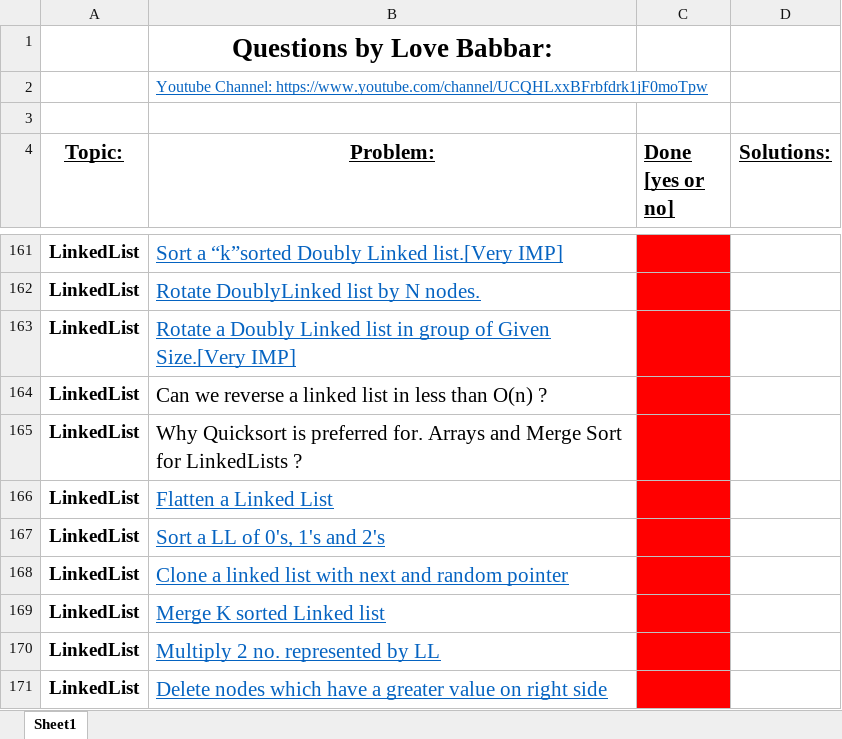
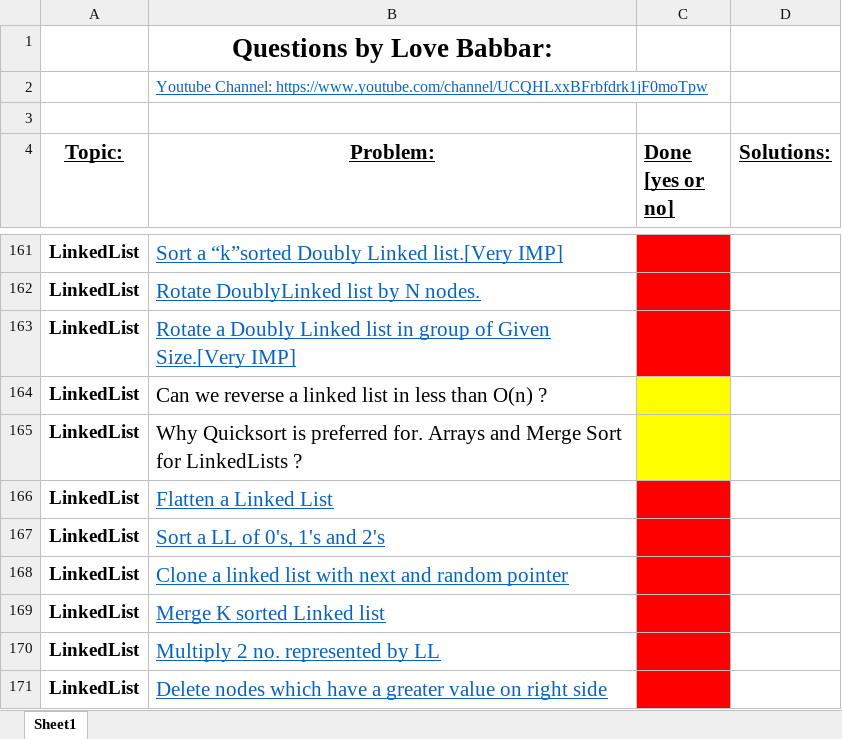
Before and after one commit to zee-bit/FINAL450, an Excel workbook: FINAL450.xlsx, sheet Sheet1, drawn as a sheet; only a part is shown, gaps mark what is left out; values as stored, in another font and other column widths than the file's, no borders; the diff covers the shown part only; the diff names each change by its address in the sheet, - before the commit and + after, or states it on an @@ line.

```diff
--- a/FINAL450.xlsx (sheet Sheet1)
+++ b/FINAL450.xlsx (sheet Sheet1)
-C164:C165 fill: #FF0000
+C164:C165 fill: #FFFF00
```
Also changed, not shown: 11 edited cells and cell formats elsewhere in this sheet, 14 other files.
